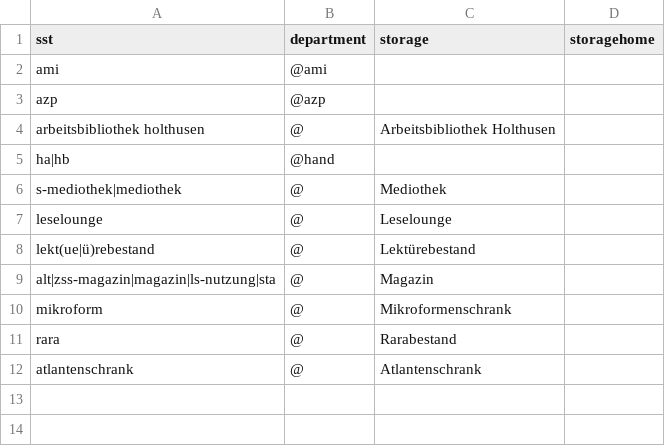
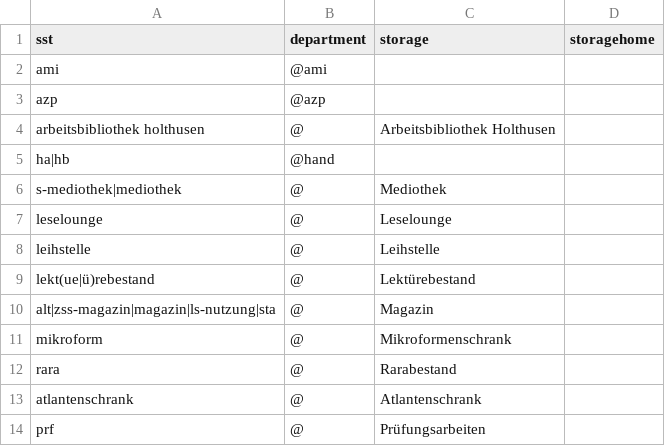
Before and after one commit to gbv/daia-config, a CSV file: sstmap/DE-Hil2.csv, drawn as a sheet; the diff names each change by its address in the sheet, - before the commit and + after, or states it on an @@ line.

```diff
--- a/sstmap/DE-Hil2.csv
+++ b/sstmap/DE-Hil2.csv
+row 8: leihstelle | @ | Leihstelle
+row 14: prf | @ | Prüfungsarbeiten
```
Also changed, not shown: 1 other file.
